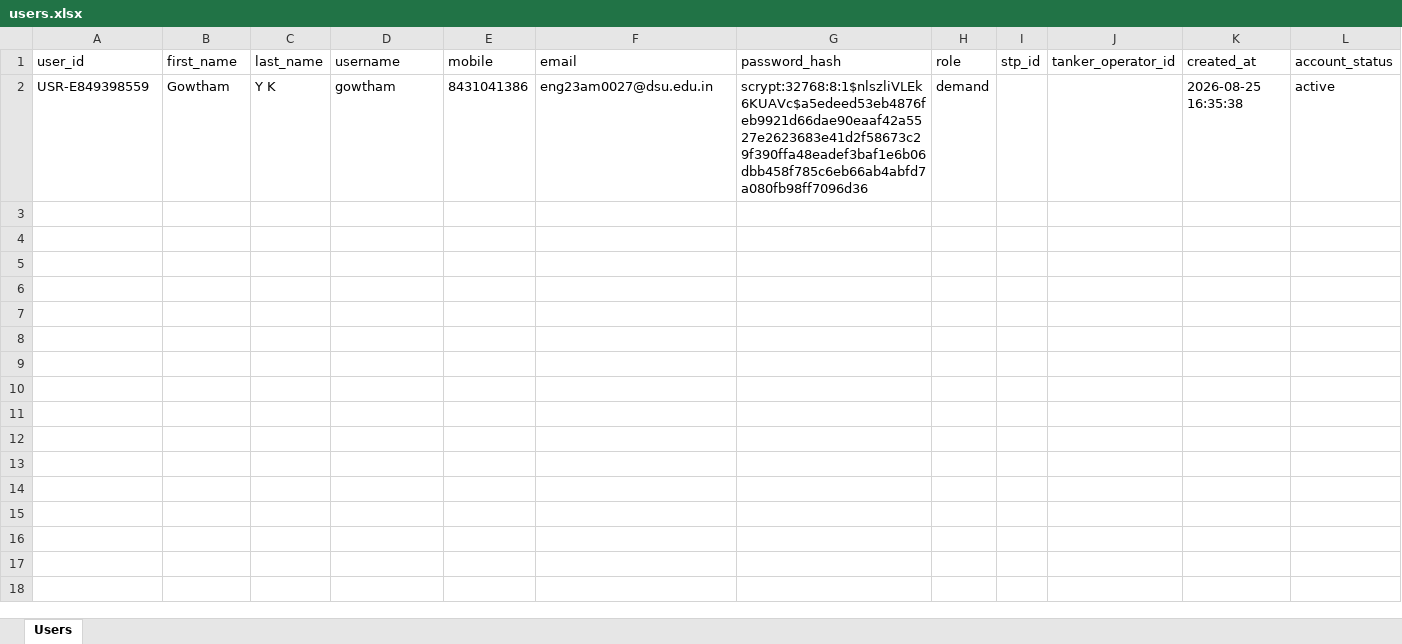
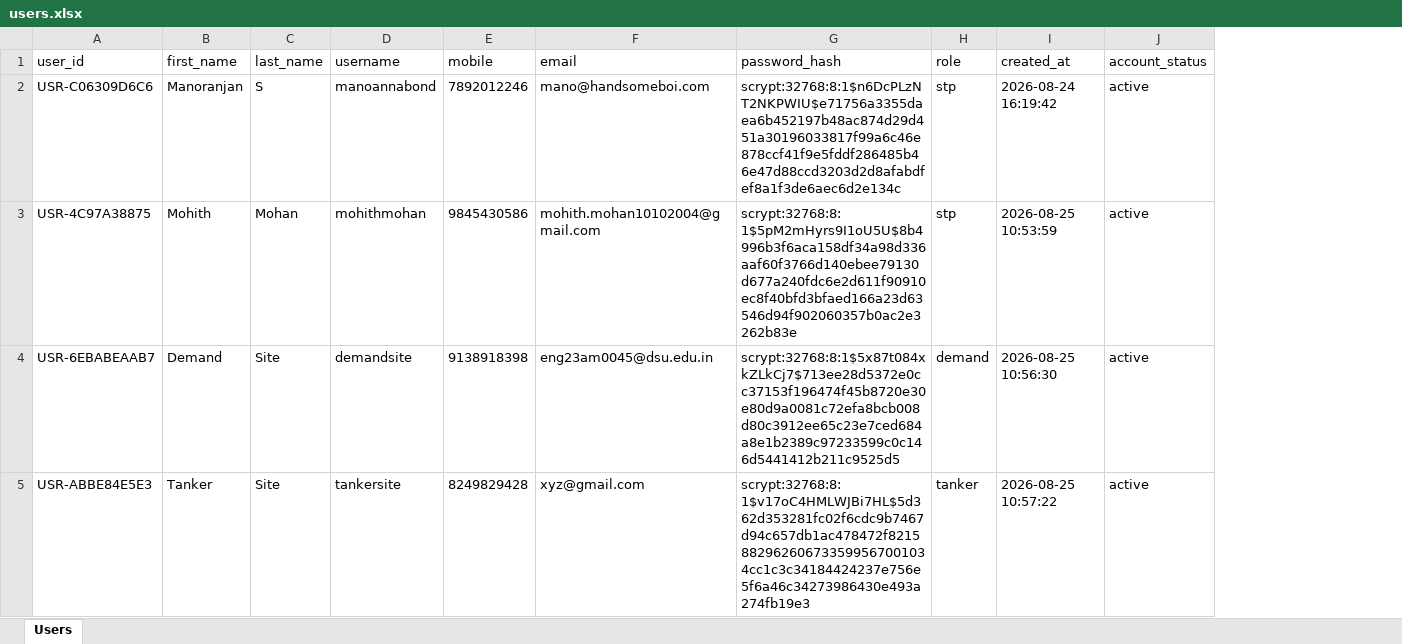
Before and after one commit to MohithMohan2004/JalSetu-STP-Management, an Excel workbook: database/users.xlsx, sheet Users, drawn as a sheet; values as stored, in another font and other column widths than the file's, no borders; removed rows and columns are numbered as before the commit, all else as after; the diff names each change by its address in the sheet, - before the commit and + after, or states it on an @@ line.

Commit message:
Revert "Merge pull request #6 from MohithMohan2004/gowtham-updates"
This reverts commit 0b79d8554dd07a40dc71721b51206b0c13e1a4fa, reversing
changes made to 0ff55d64ed955239686bff132a5c6c27ce85b94b.

```diff
--- a/database/users.xlsx (sheet Users)
+++ b/database/users.xlsx (sheet Users)
-column I (stp_id), empty
-column J (tanker_operator_id), empty
-row 2: USR-E849398559 | Gowtham | Y K | gowtham | 8431041386 | eng23am0027@dsu.edu.in | scrypt:32768:8:1$nlszliVLEk6KUAVc$a5edeed53eb4876feb9921d66dae90eaaf42a5527e2623683e41d2f58673c29f390ffa48eadef3baf1e6b06dbb458f785c6eb66ab4abfd7a080fb98ff7096d36 | demand |  |  | 2026-08-25 16:35:38 | active
+row 2: USR-C06309D6C6 | Manoranjan | S | manoannabond | 7892012246 | mano@handsomeboi.com | scrypt:32768:8:1$n6DcPLzNT2NKPWIU$e71756a3355daea6b452197b48ac874d29d451a30196033817f99a6c46e878ccf41f9e5fddf286485b46e47d88ccd3203d2d8afabdfef8a1f3de6aec6d2e134c | stp | 2026-08-24 16:19:42 | active
+row 3: USR-4C97A38875 | Mohith | Mohan | mohithmohan | 9845430586 | mohith.mohan10102004@gmail.com | scrypt:32768:8:1$5pM2mHyrs9I1oU5U$8b4996b3f6aca158df34a98d336aaf60f3766d140ebee79130d677a240fdc6e2d611f90910ec8f40bfd3bfaed166a23d63546d94f902060357b0ac2e3262b83e | stp | 2026-08-25 10:53:59 | active
+row 4: USR-6EBABEAAB7 | Demand | Site | demandsite | 9138918398 | eng23am0045@dsu.edu.in | scrypt:32768:8:1$5x87t084xkZLkCj7$713ee28d5372e0cc37153f196474f45b8720e30e80d9a0081c72efa8bcb008d80c3912ee65c23e7ced684a8e1b2389c97233599c0c146d5441412b211c9525d5 | demand | 2026-08-25 10:56:30 | active
+row 5: USR-ABBE84E5E3 | Tanker | Site | tankersite | 8249829428 | xyz@gmail.com | scrypt:32768:8:1$v17oC4HMLWJBi7HL$5d362d353281fc02f6cdc9b7467d94c657db1ac478472f8215882962606733599567001034cc1c3c34184424237e756e5f6a46c34273986430e493a274fb19e3 | tanker | 2026-08-25 10:57:22 | active
```
Also changed, not shown: 25 other files.
